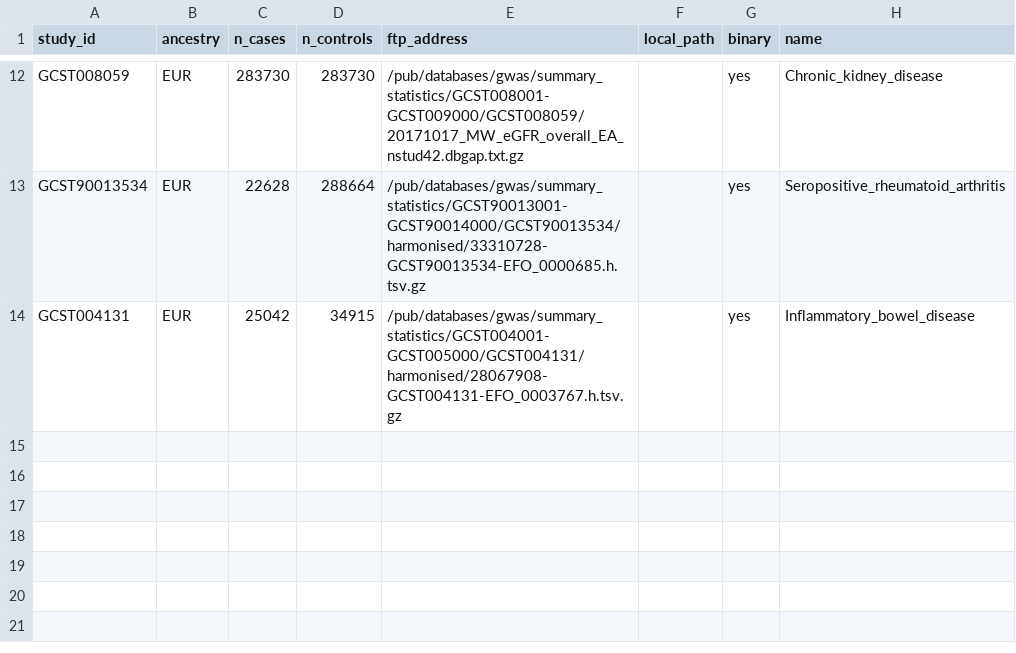
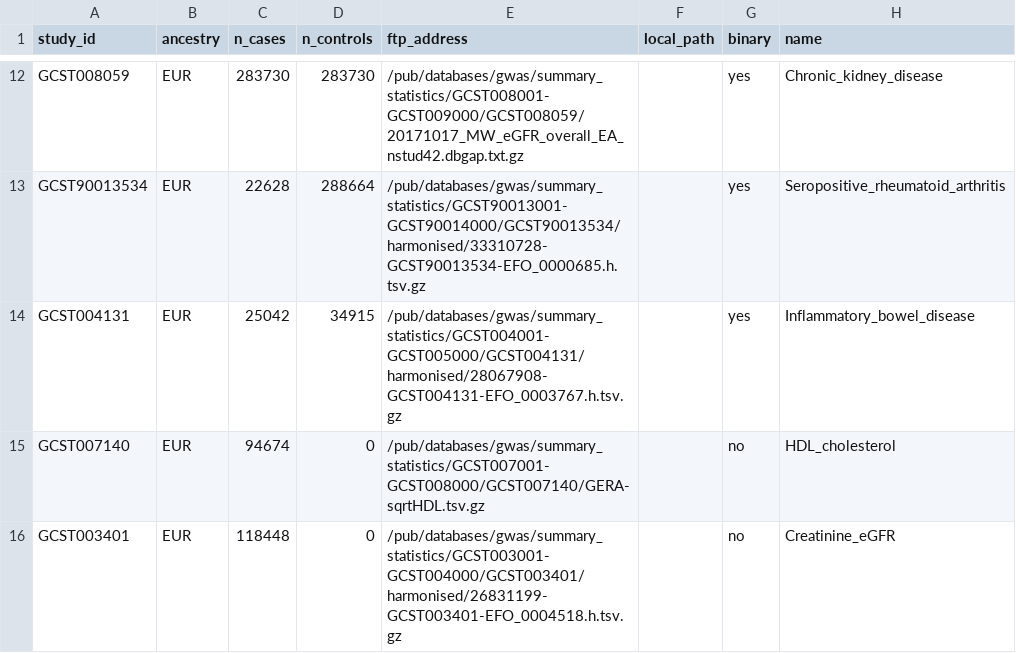
Before and after one commit to intervene-EU-H2020/prspipe, a TSV file: config/studies_for_methods_comparison.tsv, drawn as a sheet; only a part is shown, gaps mark what is left out; the diff names each change by its address in the sheet, - before the commit and + after, or states it on an @@ line.

Commit message:
updated studies for methods comparison

```diff
--- a/config/studies_for_methods_comparison.tsv
+++ b/config/studies_for_methods_comparison.tsv
+row 15: GCST007140 | EUR | 94674 | 0 | /pub/databases/gwas/summary_statistics/GCST007001-GCST008000/GCST007140/GERA-sqrtHDL.tsv.gz |  | no | HDL_cholesterol
+row 16: GCST003401 | EUR | 118448 | 0 | /pub/databases/gwas/summary_statistics/GCST003001-GCST004000/GCST003401/harmonised/26831199-GCST003401-EFO_0004518.h.tsv.gz |  | no | Creatinine_eGFR
```
